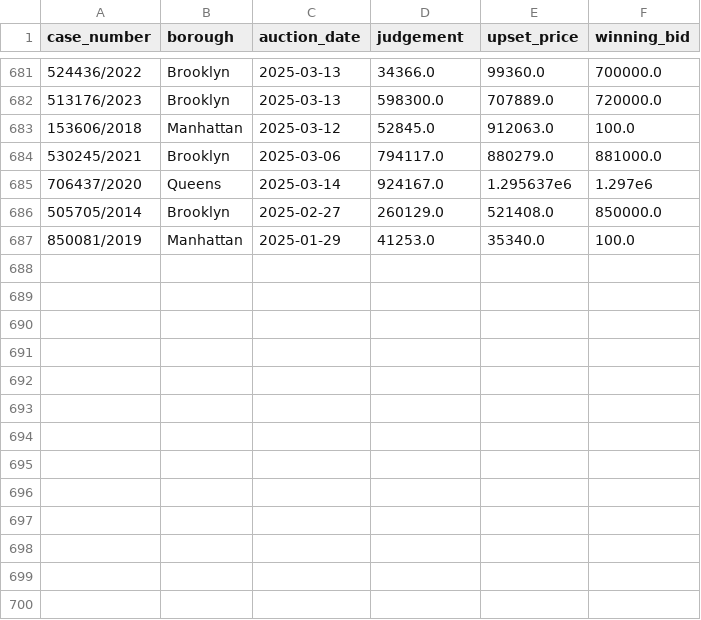
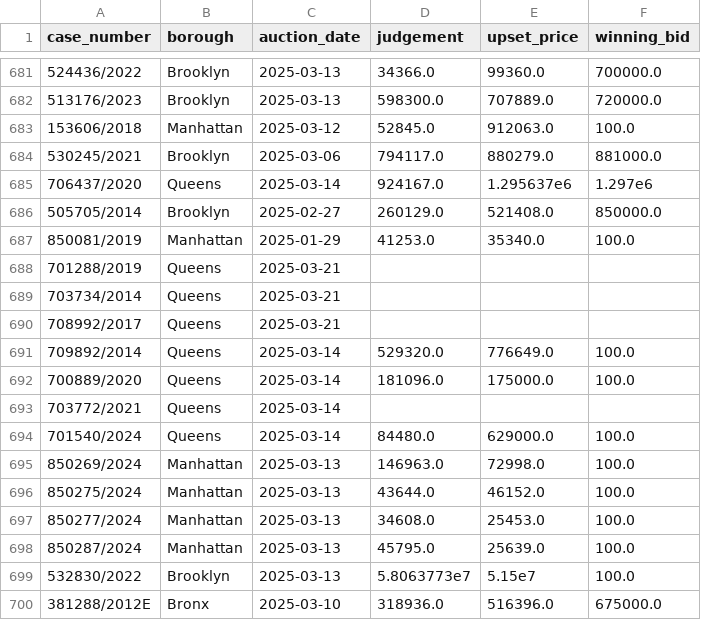
Before and after one commit to ivoytov/manhattan, a CSV file: foreclosures/bids.csv, drawn as a sheet; only a part is shown, gaps mark what is left out.

```diff
--- a/foreclosures/bids.csv
+++ b/foreclosures/bids.csv
@@ -687 +687,14 @@ case_number,borough,auction_date,judgement,upset_price,winning_bid
 850081/2019,Manhattan,2025-01-29,41253.0,35340.0,100.0
+701288/2019,Queens,2025-03-21,,,
+703734/2014,Queens,2025-03-21,,,
+708992/2017,Queens,2025-03-21,,,
+709892/2014,Queens,2025-03-14,529320.0,776649.0,100.0
+700889/2020,Queens,2025-03-14,181096.0,175000.0,100.0
+703772/2021,Queens,2025-03-14,,,
+701540/2024,Queens,2025-03-14,84480.0,629000.0,100.0
+850269/2024,Manhattan,2025-03-13,146963.0,72998.0,100.0
+850275/2024,Manhattan,2025-03-13,43644.0,46152.0,100.0
+850277/2024,Manhattan,2025-03-13,34608.0,25453.0,100.0
+850287/2024,Manhattan,2025-03-13,45795.0,25639.0,100.0
+532830/2022,Brooklyn,2025-03-13,5.8063773e7,5.15e7,100.0
+381288/2012E,Bronx,2025-03-10,318936.0,516396.0,675000.0
```
Also changed, not shown: foreclosures/auction_sales.csv, foreclosures/cases.csv, 45 other files.
